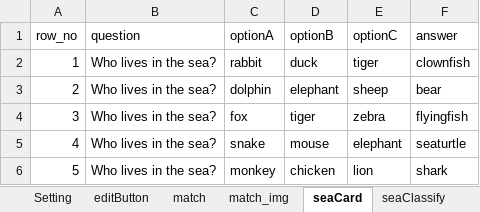
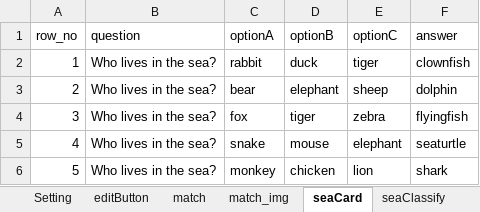
Before and after one commit to cx0701/camera, an Excel workbook: questionData.xlsx, sheet seaCard, drawn as a sheet; values as stored, in another font and other column widths than the file's, no borders; the diff names each change by its address in the sheet, - before the commit and + after, or states it on an @@ line.

Commit message:
Update questionData.xlsx

```diff
--- a/questionData.xlsx (sheet seaCard)
+++ b/questionData.xlsx (sheet seaCard)
-C3 (optionA): dolphin
+C3 (optionA): bear
-F3 (answer): bear
+F3 (answer): dolphin
```
